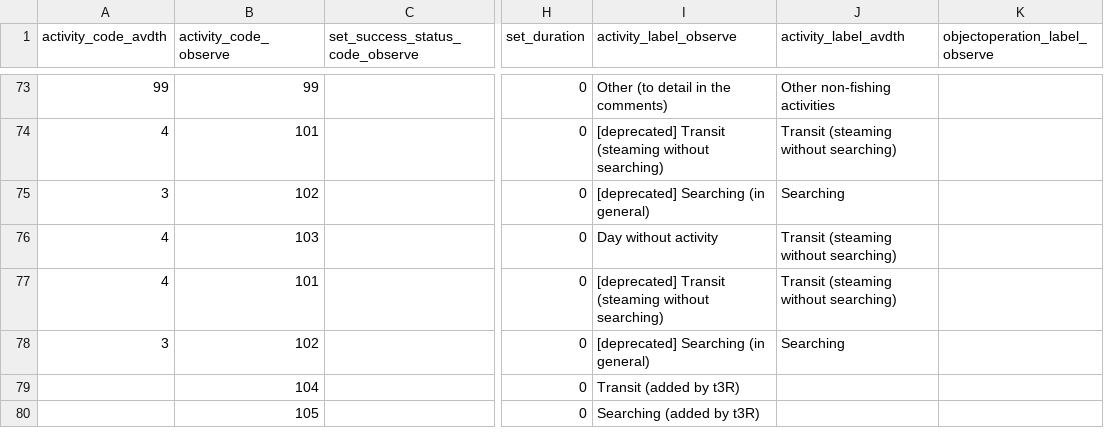
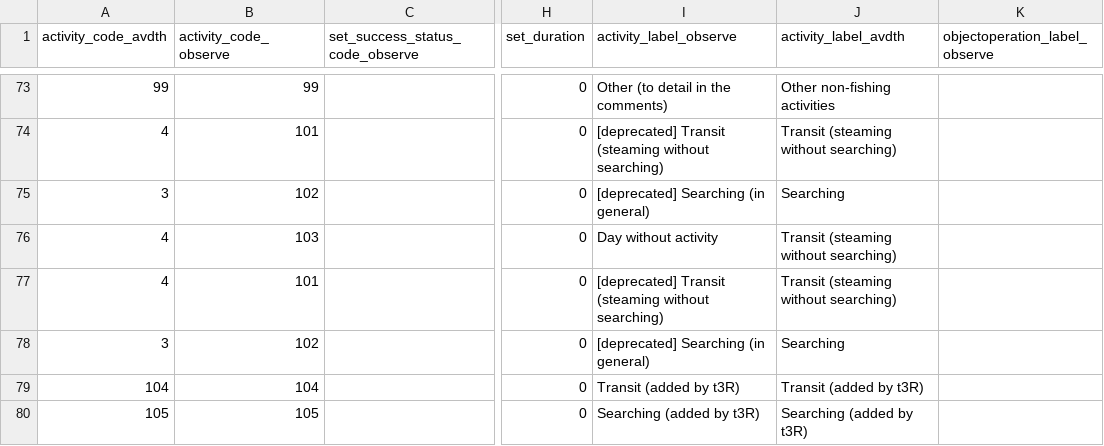
Before and after one commit to OB7-IRD/furdeb, a CSV file: inst/time_allocation_activity_code_ref.csv, drawn as a sheet; only a part is shown, gaps mark what is left out; the diff names each change by its address in the sheet, - before the commit and + after, or states it on an @@ line.

Commit message:
Add 104 and 105 activity codes for avdth

```diff
--- a/inst/time_allocation_activity_code_ref.csv
+++ b/inst/time_allocation_activity_code_ref.csv
-A79 (activity_code_avdth): (empty)
+A79 (activity_code_avdth): 104
-J79 (activity_label_avdth): (empty)
+J79 (activity_label_avdth): Transit (added by t3R)
-A80 (activity_code_avdth): (empty)
+A80 (activity_code_avdth): 105
-J80 (activity_label_avdth): (empty)
+J80 (activity_label_avdth): Searching (added by t3R)
```
